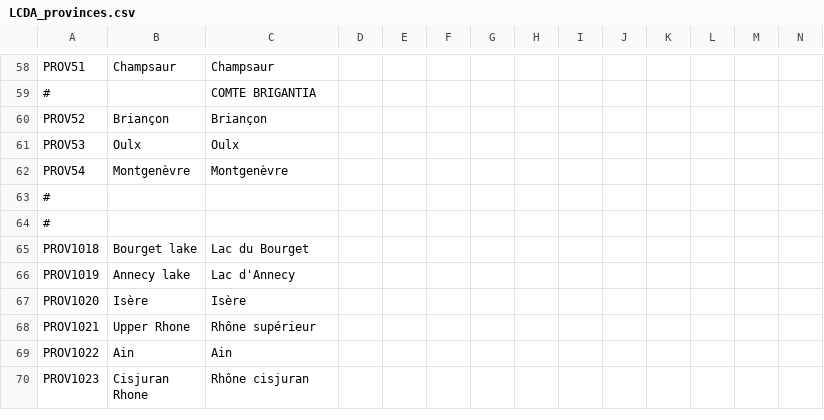
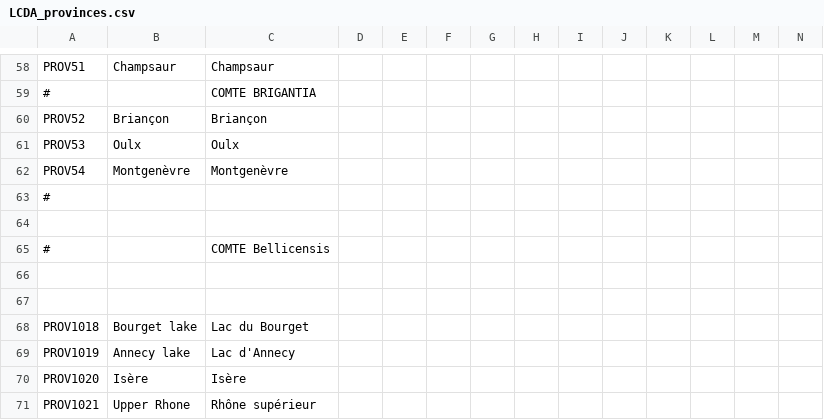
Before and after one commit to ArkoG/LCDA, a CSV file: LCDA/localisation/LCDA_provinces.csv, drawn as a sheet; only a part is shown, gaps mark what is left out; the shorter side is filled out with more unchanged rows; addresses are those after the commit; rows hold the shown columns only; the diff names each change by its address in the sheet, - before the commit and + after, or states it on an @@ line.

```diff
--- a/LCDA/localisation/LCDA_provinces.csv
+++ b/LCDA/localisation/LCDA_provinces.csv
+row 64: (empty)
-C65: (empty)
+C65: COMTE Bellicensis
+row 66: (empty)
+row 67: (empty)
```
Also changed, not shown: LCDA/localisation/LCDA_titres.csv.
